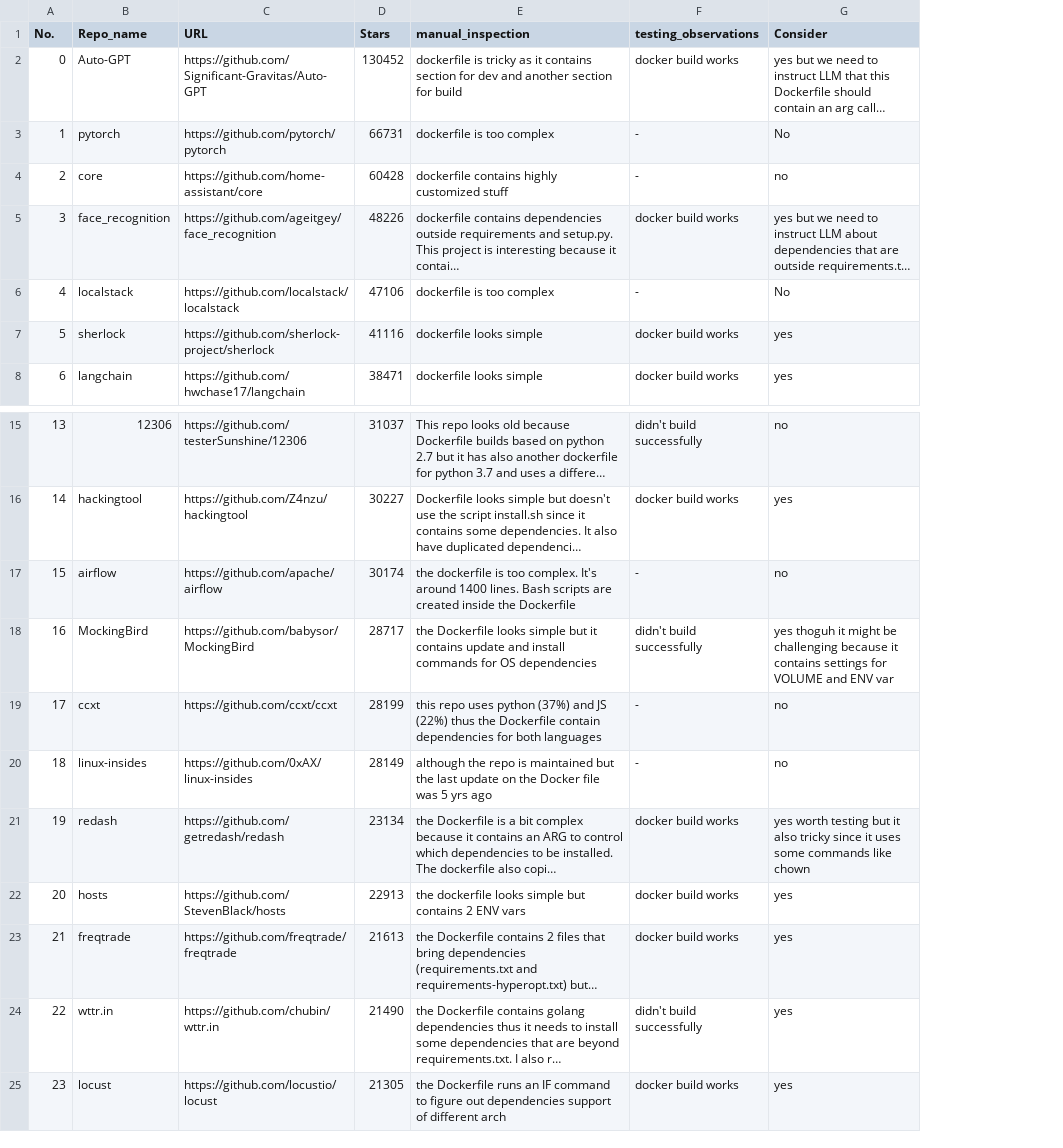
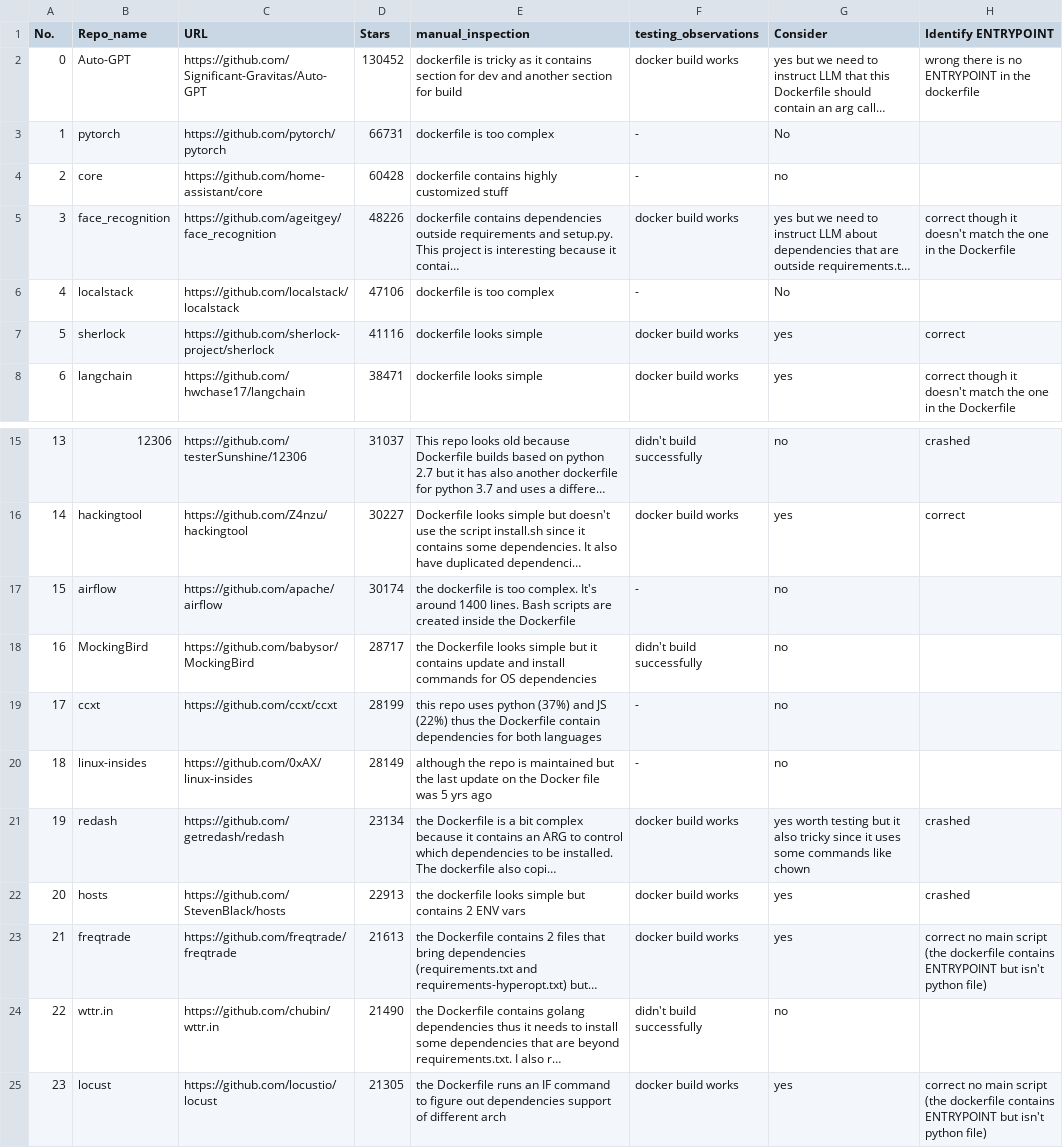
Before and after one commit to langroid/langroid, a CSV file: examples/dockerchat/urls.csv, drawn as a sheet; only a part is shown, gaps mark what is left out; long unchanged cells end in …; the diff names each change by its address in the sheet, - before the commit and + after, or states it on an @@ line.

Commit message:
Implement find_entry and test cases

```diff
--- a/examples/dockerchat/urls.csv
+++ b/examples/dockerchat/urls.csv
+column H (Identify ENTRYPOINT), rows 2-8: wrong there is no ENTRYPOINT in the dockerfile |  |  | correct though it doesn't match the one in the Dockerfile |  | correct | correct though it doesn't match the one in the Dockerfile; rows 15-25: crashed | correct |  |  |  |  | crashed | crashed | correct no main script (the dockerfile contains ENTRYPOINT but isn't python file) |  | correct no main script (the dockerfile contains ENTRYPOINT but isn't python file)
-G18 (Consider): yes thoguh it might be challenging because it contains settings for VOLUME and ENV var
+G18 (Consider): no
-G24 (Consider): yes
+G24 (Consider): no
```
Also changed, not shown: 6 other files.
